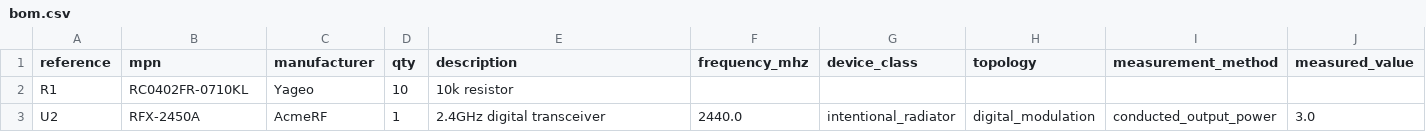
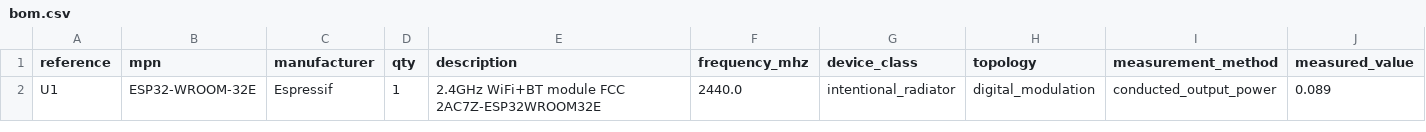
Before and after one commit to spriyads-vault/crado-live-fire-test, a CSV file: hw/bom.csv, drawn as a sheet.

Commit message:
Real ESP32-WROOM-32E, self-declared 0.089W

```diff
--- a/hw/bom.csv
+++ b/hw/bom.csv
@@ -1,3 +1,2 @@
 reference,mpn,manufacturer,qty,description,frequency_mhz,device_class,topology,measurement_method,measured_value
-R1,RC0402FR-0710KL,Yageo,10,10k resistor,,,,,
-U2,RFX-2450A,AcmeRF,1,2.4GHz digital transceiver,2440.0,intentional_radiator,digital_modulation,conducted_output_power,3.0
+U1,ESP32-WROOM-32E,Espressif,1,2.4GHz WiFi+BT module FCC 2AC7Z-ESP32WROOM32E,2440.0,intentional_radiator,digital_modulation,conducted_output_power,0.089
```
